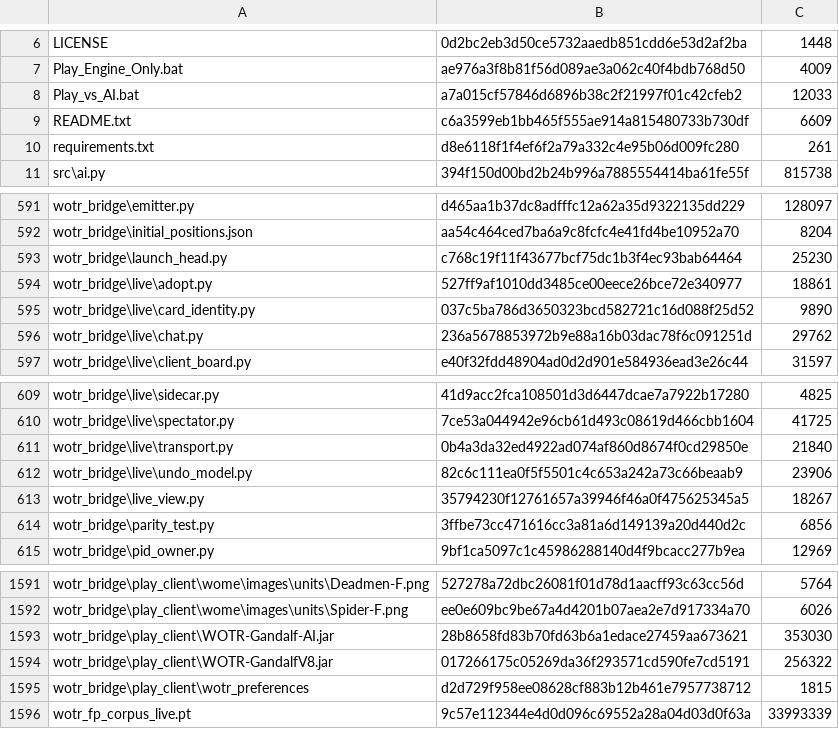
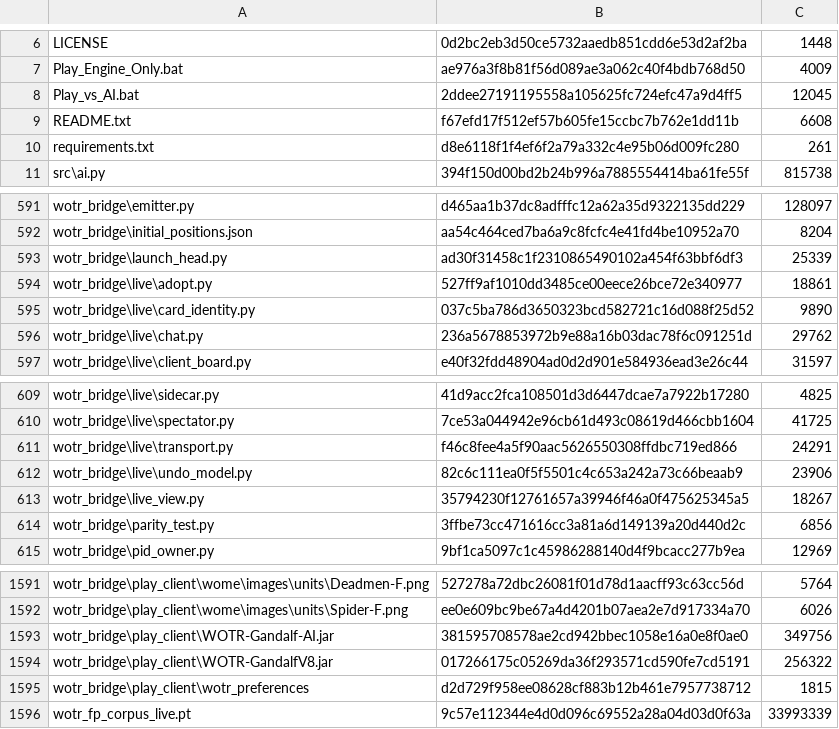
Before and after one commit to Weyoun5/AlphaWOTR, a TSV file: RELEASE_MANIFEST.tsv, drawn as a sheet; only a part is shown, gaps mark what is left out.

```diff
--- a/RELEASE_MANIFEST.tsv
+++ b/RELEASE_MANIFEST.tsv
@@ -7,4 +7,4 @@ LICENSE	0d2bc2eb3d50ce5732aaedb851cdd6e53d2af2ba	1448
 Play_Engine_Only.bat	ae976a3f8b81f56d089ae3a062c40f4bdb768d50	4009
-Play_vs_AI.bat	a7a015cf57846d6896b38c2f21997f01c42cfeb2	12033
-README.txt	c6a3599eb1bb465f555ae914a815480733b730df	6609
+Play_vs_AI.bat	2ddee27191195558a105625fc724efc47a9d4ff5	12045
+README.txt	f67efd17f512ef57b605fe15ccbc7b762e1dd11b	6608
 requirements.txt	d8e6118f1f4ef6f2a79a332c4e95b06d009fc280	261
@@ -592,3 +592,3 @@ wotr_bridge\emitter.py	d465aa1b37dc8adfffc12a62a35d9322135dd229	128097
 wotr_bridge\initial_positions.json	aa54c464ced7ba6a9c8fcfc4e41fd4be10952a70	8204
-wotr_bridge\launch_head.py	c768c19f11f43677bcf75dc1b3f4ec93bab64464	25230
+wotr_bridge\launch_head.py	ad30f31458c1f2310865490102a454f63bbf6df3	25339
 wotr_bridge\live\adopt.py	527ff9af1010dd3485ce00eece26bce72e340977	18861
@@ -610,3 +610,3 @@ wotr_bridge\live\sidecar.py	41d9acc2fca108501d3d6447dcae7a7922b17280	4825
 wotr_bridge\live\spectator.py	7ce53a044942e96cb61d493c08619d466cbb1604	41725
-wotr_bridge\live\transport.py	0b4a3da32ed4922ad074af860d8674f0cd29850e	21840
+wotr_bridge\live\transport.py	f46c8fee4a5f90aac5626550308ffdbc719ed866	24291
 wotr_bridge\live\undo_model.py	82c6c111ea0f5f5501c4c653a242a73c66beaab9	23906
@@ -1592,3 +1592,3 @@ wotr_bridge\play_client\wome\images\units\Deadmen-F.png	527278a72dbc26081f01d78d
 wotr_bridge\play_client\wome\images\units\Spider-F.png	ee0e609bc9be67a4d4201b07aea2e7d917334a70	6026
-wotr_bridge\play_client\WOTR-Gandalf-AI.jar	28b8658fd83b70fd63b6a1edace27459aa673621	353030
+wotr_bridge\play_client\WOTR-Gandalf-AI.jar	381595708578ae2cd942bbec1058e16a0e8f0ae0	349756
 wotr_bridge\play_client\WOTR-GandalfV8.jar	017266175c05269da36f293571cd590fe7cd5191	256322
```
Also changed, not shown: 5 other files.
